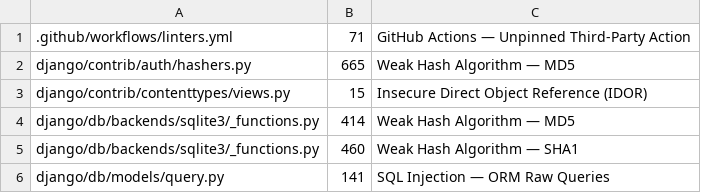
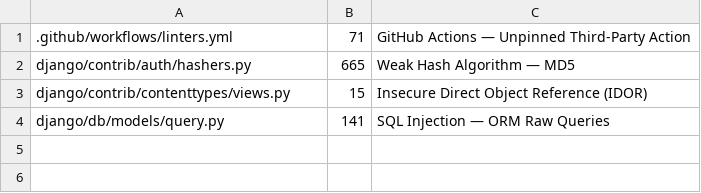
Before and after one commit to sandeepannandi/Cipher, a TSV file: benchmarks/pinned/production-expected/django.tsv, drawn as a sheet.

Commit message:
Weak Hash: apply non-security cues to the enclosing function declaration (#175)
Co-authored-by: Instinct Agent <agent@instinct.com>

```diff
--- a/benchmarks/pinned/production-expected/django.tsv
+++ b/benchmarks/pinned/production-expected/django.tsv
@@ -3,4 +3,2 @@ django/contrib/auth/hashers.py	665	Weak Hash Algorithm — MD5
 django/contrib/contenttypes/views.py	15	Insecure Direct Object Reference (IDOR)
-django/db/backends/sqlite3/_functions.py	414	Weak Hash Algorithm — MD5
-django/db/backends/sqlite3/_functions.py	460	Weak Hash Algorithm — SHA1
 django/db/models/query.py	141	SQL Injection — ORM Raw Queries
```
Also changed, not shown: benchmarks/pinned/production-expected/laravel.tsv, 3 other files.
